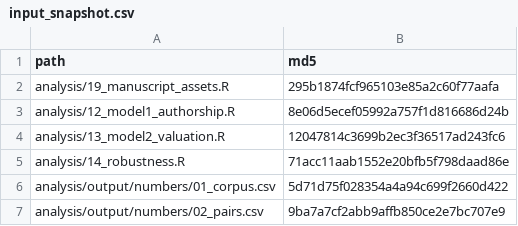
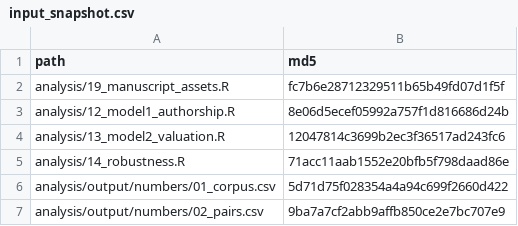
Before and after one commit to julianprester/dpkw-text-reuse, a CSV file: analysis/output/paper/input_snapshot.csv, drawn as a sheet; only a part is shown.

Commit message:
Refresh asset input hash after rebase onto Gerit's table alignment

```diff
--- a/analysis/output/paper/input_snapshot.csv
+++ b/analysis/output/paper/input_snapshot.csv
@@ -1,3 +1,3 @@
 path,md5
-analysis/19_manuscript_assets.R,295b1874fcf965103e85a2c60f77aafa
+analysis/19_manuscript_assets.R,fc7b6e28712329511b65b49fd07d1f5f
 analysis/12_model1_authorship.R,8e06d5ecef05992a757f1d816686d24b
```
